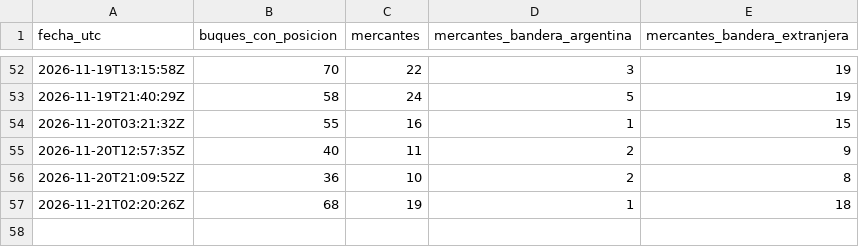
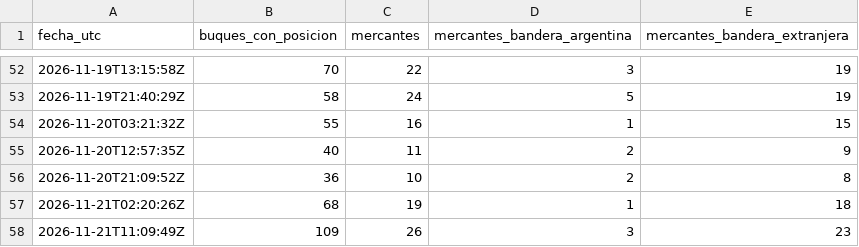
Before and after one commit to aquinolautaro0020-sketch/observatorio-bandera-mercante, a CSV file: data/historial.csv, drawn as a sheet; only a part is shown, gaps mark what is left out; the diff names each change by its address in the sheet, - before the commit and + after, or states it on an @@ line.

```diff
--- a/data/historial.csv
+++ b/data/historial.csv
+row 58: 2026-11-21T11:09:49Z | 109 | 26 | 3 | 23
```
Also changed, not shown: 2 other files.
